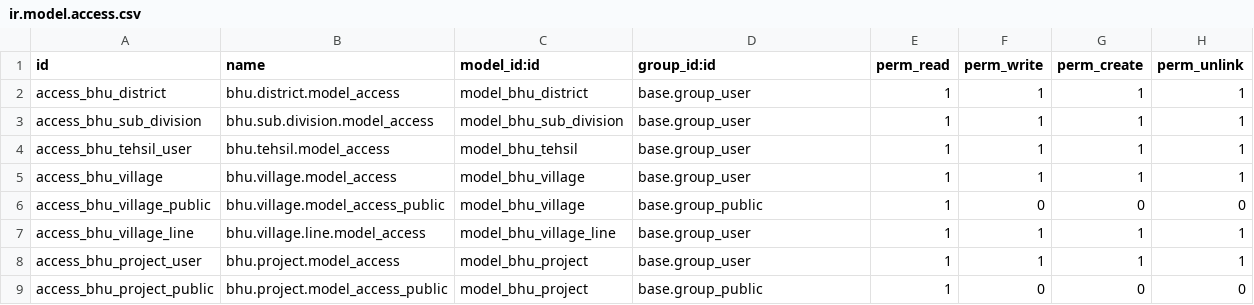
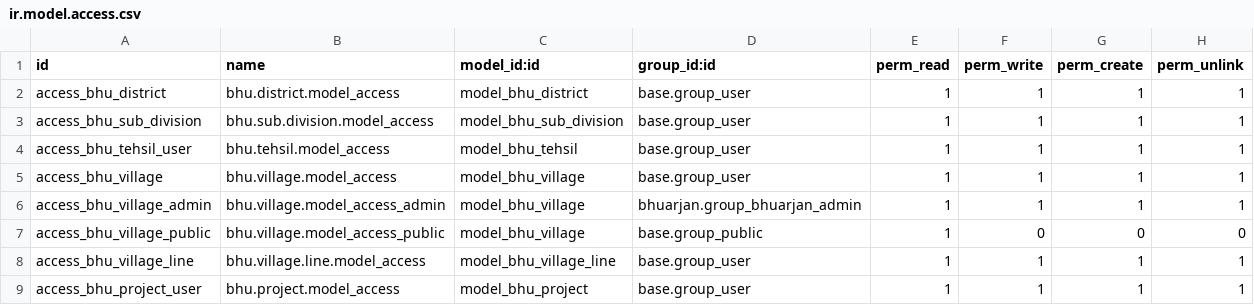
Before and after one commit to saurabhipro/bhuarjan_addons, a CSV file: bhuarjan/security/ir.model.access.csv, drawn as a sheet; only a part is shown; the shorter side is filled out with more unchanged rows.

Commit message:
add admin access for bhu.village model to the bhuarjan admin group

```diff
--- a/bhuarjan/security/ir.model.access.csv
+++ b/bhuarjan/security/ir.model.access.csv
@@ -5,2 +5,3 @@ access_bhu_tehsil_user,bhu.tehsil.model_access,model_bhu_tehsil,base.group_user,
 access_bhu_village,bhu.village.model_access,model_bhu_village,base.group_user,1,1,1,1
+access_bhu_village_admin,bhu.village.model_access_admin,model_bhu_village,bhuarjan.group_bhuarjan_admin,1,1,1,1
 access_bhu_village_public,bhu.village.model_access_public,model_bhu_village,base.group_public,1,0,0,0
```
